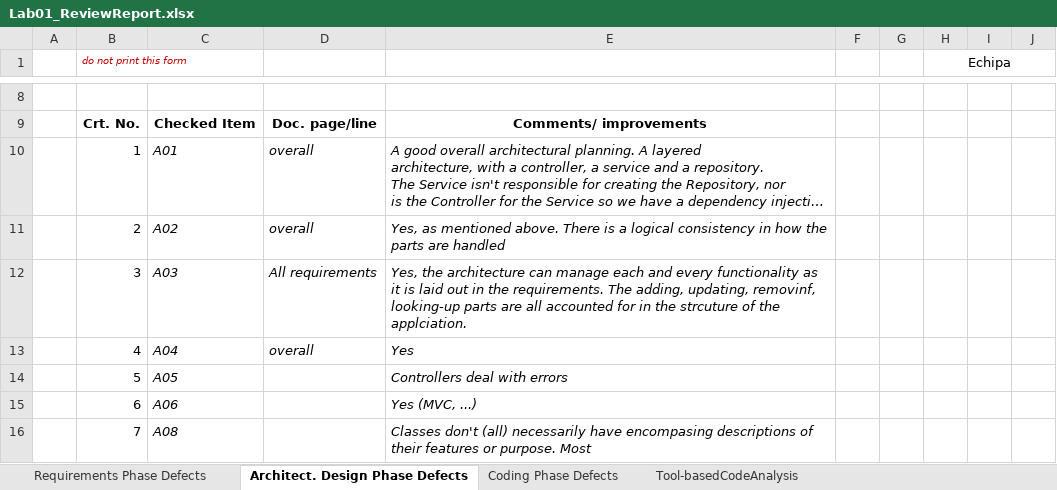
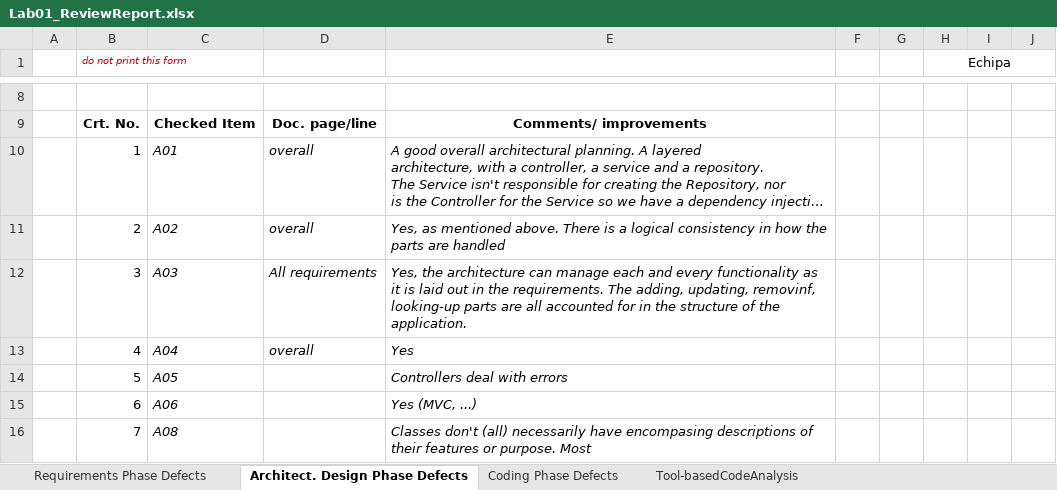
Before and after one commit to inadan02/diir3107, an Excel workbook: Docs/Lab01/Lab01_ReviewReport.xlsx, sheet Architect. Design Phase Defects, drawn as a sheet; only a part is shown, gaps mark what is left out; long unchanged cells end in …; values as stored, in another font and other column widths than the file's, no borders; charts and pictures not drawn; the diff names each change by its address in the sheet, - before the commit and + after, or states it on an @@ line.

```diff
--- a/Docs/Lab01/Lab01_ReviewReport.xlsx (sheet Architect. Design Phase Defects)
+++ b/Docs/Lab01/Lab01_ReviewReport.xlsx (sheet Architect. Design Phase Defects)
-E12: …in the strcuture of the applciation.
+E12: …in the structure of the application.
```
Also changed, not shown: charts or pictures, 6 other files.
